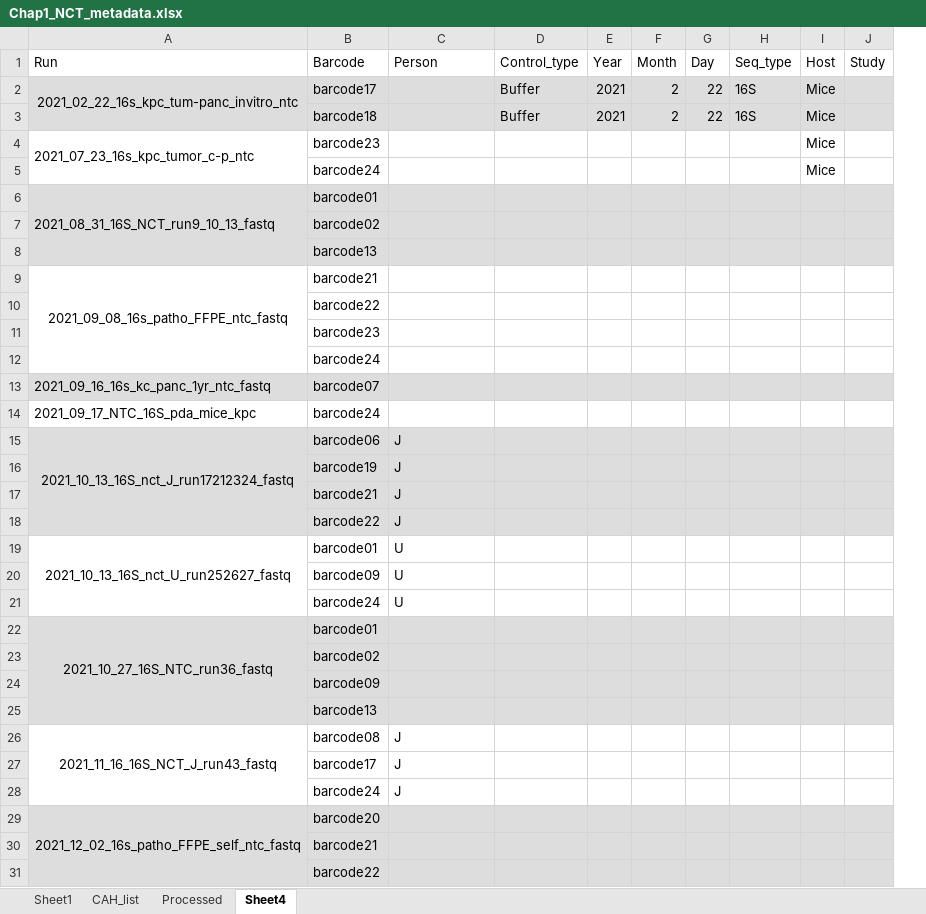
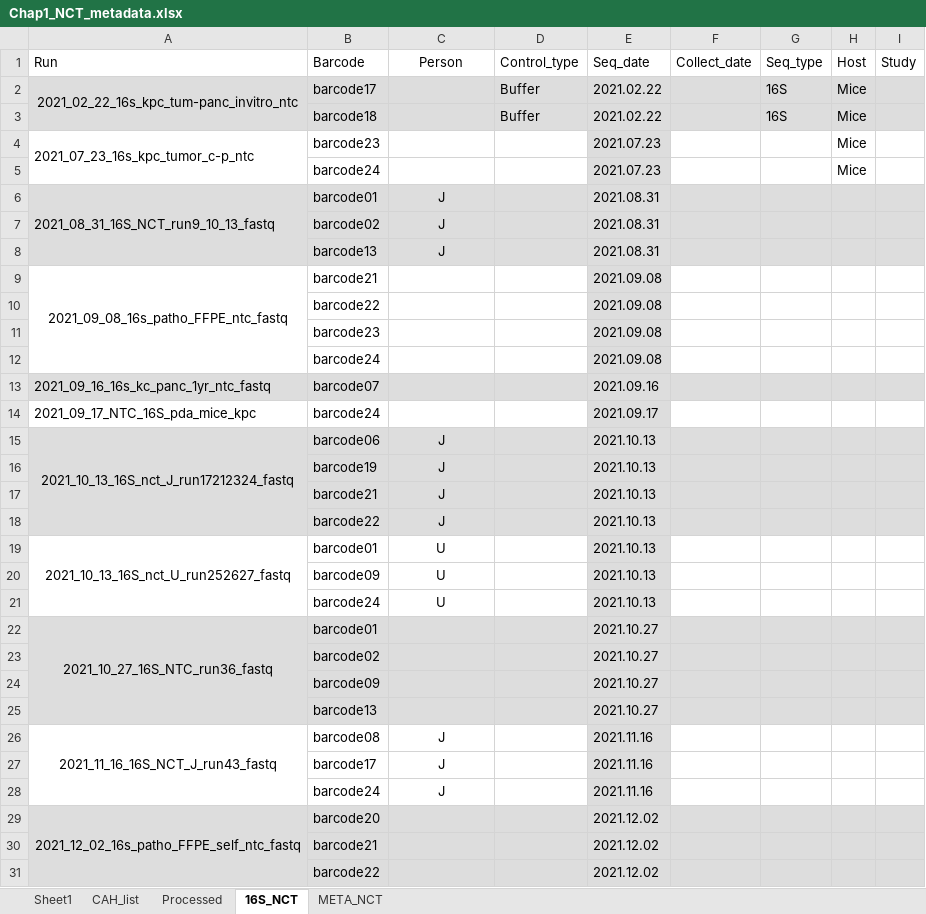
Before and after one commit to dtklinh/Comprehensive_microbiome_PDAC_survey, an Excel workbook: meta/Chap1_NCT_metadata.xlsx, sheet 16S_NCT, drawn as a sheet; only a part is shown; values as stored, in another font and other column widths than the file's, no borders; removed rows and columns are numbered as before the commit, all else as after; the diff names each change by its address in the sheet, - before the commit and + after, or states it on an @@ line.

Commit message:
add count table meta NCT

```diff
--- a/meta/Chap1_NCT_metadata.xlsx (sheet 16S_NCT)
+++ b/meta/Chap1_NCT_metadata.xlsx (sheet 16S_NCT)
-sheet tab: Sheet4
+sheet tab: 16S_NCT
+sheet tab: META_NCT
-column E (Year), rows 2-3: 2021 | 2021
-column F (Month), rows 2-3: 2 | 2
-column G (Day), rows 2-3: 22 | 22
+column E (Seq_date), rows 2-31: 2021.02.22 | 2021.02.22 | 2021.07.23 | 2021.07.23 | 2021.08.31 | 2021.08.31 | 2021.08.31 | 2021.09.08 | 2021.09.08 | 2021.09.08 | 2021.09.08 | 2021.09.16 | 2021.09.17 | 2021.10.13 | 2021.10.13 | 2021.10.13 | 2021.10.13 | 2021.10.13 | 2021.10.13 | 2021.10.13 | 2021.10.27 | 2021.10.27 | 2021.10.27 | 2021.10.27 | 2021.11.16 | 2021.11.16 | 2021.11.16 | 2021.12.02 | 2021.12.02 | 2021.12.02
+column F (Collect_date), empty
-C1 alignment: left
+C1 alignment: center
-C6:C8 (Person): (empty)
+C6:C8 (Person): J
-C15:C21 alignment: left
+C15:C21 alignment: center
-C26:C28 alignment: left
+C26:C28 alignment: center
```
Also changed, not shown: 40 other files.
